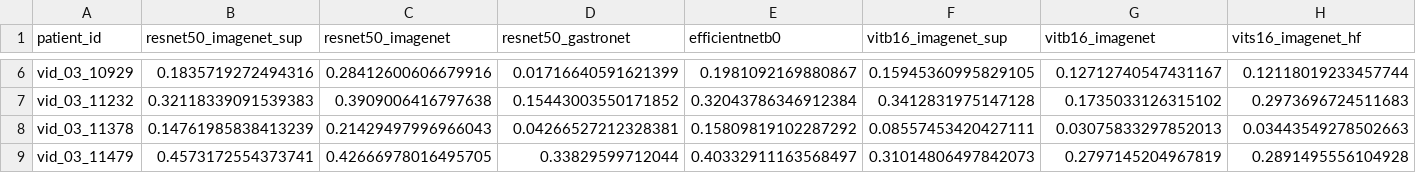
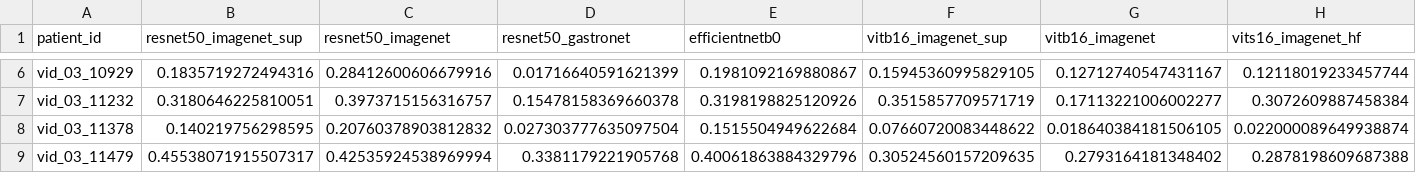
Before and after one commit to Gastroenterology-CRCHUM/ulcer-detection-crohns, a CSV file: results/ulcer/heldout/heldout_patient_mae.csv, drawn as a sheet; only a part is shown, gaps mark what is left out; the diff covers the shown part only; the diff names each change by its address in the sheet, - before the commit and + after, or states it on an @@ line.

```diff
--- a/results/ulcer/heldout/heldout_patient_mae.csv
+++ b/results/ulcer/heldout/heldout_patient_mae.csv
-B7 (resnet50_imagenet_sup): 0.32118339091539383
+B7 (resnet50_imagenet_sup): 0.3180646225810051
-C7 (resnet50_imagenet): 0.3909006416797638
+C7 (resnet50_imagenet): 0.3973715156316757
-D7 (resnet50_gastronet): 0.15443003550171852
+D7 (resnet50_gastronet): 0.15478158369660378
-E7 (efficientnetb0): 0.32043786346912384
+E7 (efficientnetb0): 0.3198198825120926
-F7 (vitb16_imagenet_sup): 0.3412831975147128
+F7 (vitb16_imagenet_sup): 0.3515857709571719
-G7 (vitb16_imagenet): 0.1735033126315102
+G7 (vitb16_imagenet): 0.17113221006002277
-H7 (vits16_imagenet_hf): 0.2973696724511683
+H7 (vits16_imagenet_hf): 0.3072609887458384
-B8 (resnet50_imagenet_sup): 0.14761985838413239
+B8 (resnet50_imagenet_sup): 0.140219756298595
-C8 (resnet50_imagenet): 0.21429497996966043
+C8 (resnet50_imagenet): 0.20760378903812832
-D8 (resnet50_gastronet): 0.04266527212328381
+D8 (resnet50_gastronet): 0.027303777635097504
-E8 (efficientnetb0): 0.15809819102287292
+E8 (efficientnetb0): 0.1515504949622684
-F8 (vitb16_imagenet_sup): 0.08557453420427111
+F8 (vitb16_imagenet_sup): 0.07660720083448622
-G8 (vitb16_imagenet): 0.03075833297852013
+G8 (vitb16_imagenet): 0.018640384181506105
-H8 (vits16_imagenet_hf): 0.03443549278502663
+H8 (vits16_imagenet_hf): 0.022000089649938874
-B9 (resnet50_imagenet_sup): 0.4573172554373741
+B9 (resnet50_imagenet_sup): 0.45538071915507317
-C9 (resnet50_imagenet): 0.42666978016495705
+C9 (resnet50_imagenet): 0.42535924538969994
-D9 (resnet50_gastronet): 0.33829599712044
+D9 (resnet50_gastronet): 0.3381179221905768
-E9 (efficientnetb0): 0.40332911163568497
+E9 (efficientnetb0): 0.40061863884329796
-F9 (vitb16_imagenet_sup): 0.31014806497842073
+F9 (vitb16_imagenet_sup): 0.30524560157209635
-G9 (vitb16_imagenet): 0.2797145204967819
+G9 (vitb16_imagenet): 0.2793164181348402
-H9 (vits16_imagenet_hf): 0.2891495556104928
+H9 (vits16_imagenet_hf): 0.2878198609687388
```
Also changed, not shown: 114 edited cells elsewhere in this file, results/ulcer/heldout/effect_decomposition.csv, results/ulcer/heldout/heldout_ensemble_metrics.csv, 27 other files.
